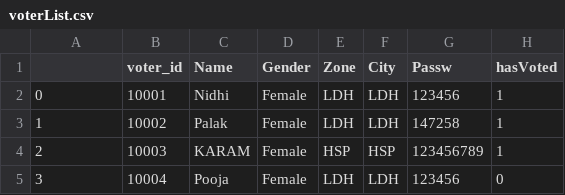
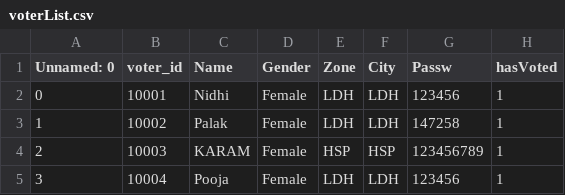
Before and after one commit to nidhi-mamman/VotingSystem, a CSV file: database/voterList.csv, drawn as a sheet.

```diff
--- a/database/voterList.csv
+++ b/database/voterList.csv
@@ -1,2 +1,2 @@
-,voter_id,Name,Gender,Zone,City,Passw,hasVoted
+Unnamed: 0,voter_id,Name,Gender,Zone,City,Passw,hasVoted
 0,10001,Nidhi,Female,LDH,LDH,123456,1
@@ -4,2 +4,2 @@
 2,10003,KARAM,Female,HSP,HSP,123456789,1
-3,10004,Pooja,Female,LDH,LDH,123456,0
+3,10004,Pooja,Female,LDH,LDH,123456,1
```
Also changed, not shown: 1 other file.
